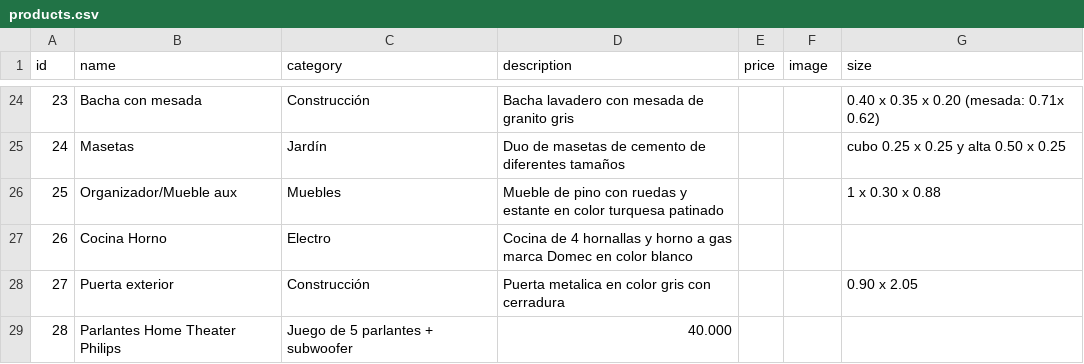
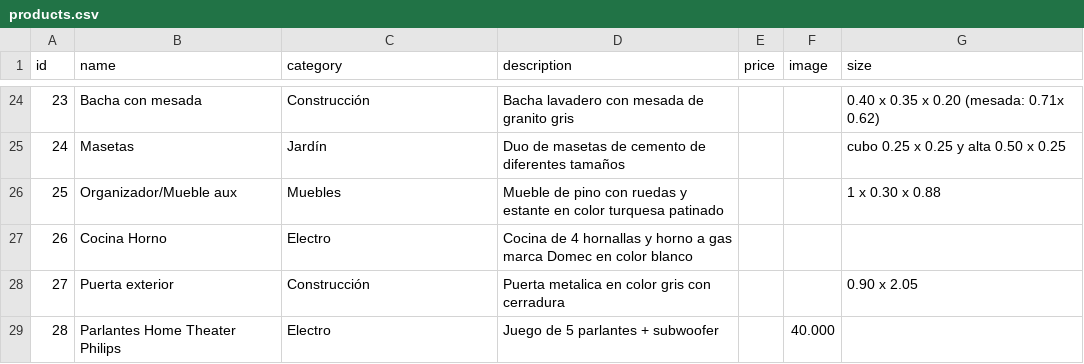
Before and after one commit to JaviBelloni/vendoTodo, a CSV file: data/products.csv, drawn as a sheet; only a part is shown, gaps mark what is left out.

```diff
--- a/data/products.csv
+++ b/data/products.csv
@@ -28,2 +28,2 @@ id,name,category,description,price,image,size
 27,Puerta exterior,Construcción,Puerta metalica en color gris con cerradura ,,,0.90 x 2.05
-28,Parlantes Home Theater Philips,Juego de 5 parlantes + subwoofer ,40.000,,
+28,Parlantes Home Theater Philips,Electro,Juego de 5 parlantes + subwoofer ,,40.000,
```
